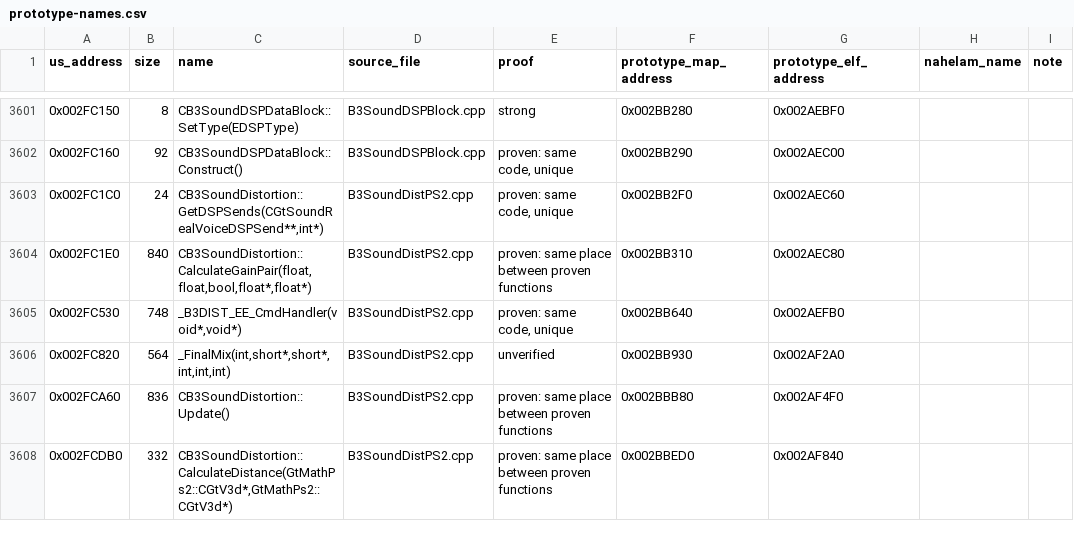
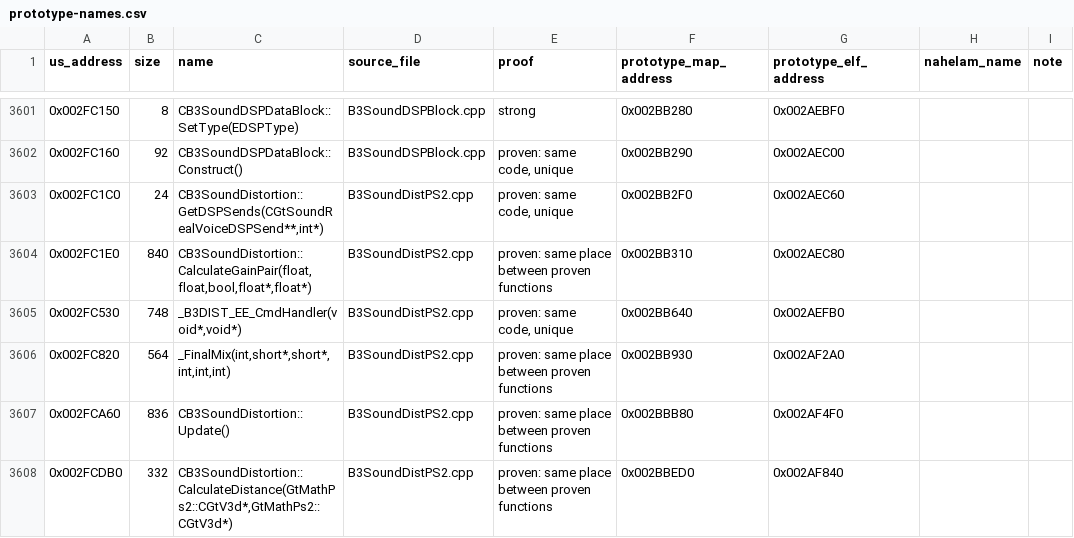
Before and after one commit to u0rhs/burnout3-symbols, a CSV file: data/burnout3-retail/prototype-names.csv, drawn as a sheet; only a part is shown, gaps mark what is left out.

Commit message:
Regenerate retail proof levels with verify_retail_names.py
_FinalMix (0x002FC820, B3SoundDistPS2.cpp) comes out as proven (same place
between proven functions) when the verifier is run here, deterministically
under every hash seed, with burnout3-pc's current functions.csv. Totals now
3,008 proven and 517 unverified; Nahelam's check is unchanged (1,146 of
1,146 the same). Counts updated on the pages that quote them.

```diff
--- a/data/burnout3-retail/prototype-names.csv
+++ b/data/burnout3-retail/prototype-names.csv
@@ -3605,3 +3605,3 @@ us_address,size,name,source_file,proof,prototype_map_address,prototype_elf_addre
 0x002FC530,748,"_B3DIST_EE_CmdHandler(void*,void*)",B3SoundDistPS2.cpp,"proven: same code, unique",0x002BB640,0x002AEFB0,,
-0x002FC820,564,"_FinalMix(int,short*,short*,int,int,int)",B3SoundDistPS2.cpp,unverified,0x002BB930,0x002AF2A0,,
+0x002FC820,564,"_FinalMix(int,short*,short*,int,int,int)",B3SoundDistPS2.cpp,proven: same place between proven functions,0x002BB930,0x002AF2A0,,
 0x002FCA60,836,CB3SoundDistortion::Update(),B3SoundDistPS2.cpp,proven: same place between proven functions,0x002BBB80,0x002AF4F0,,
```
Also changed, not shown: 9 other files.
